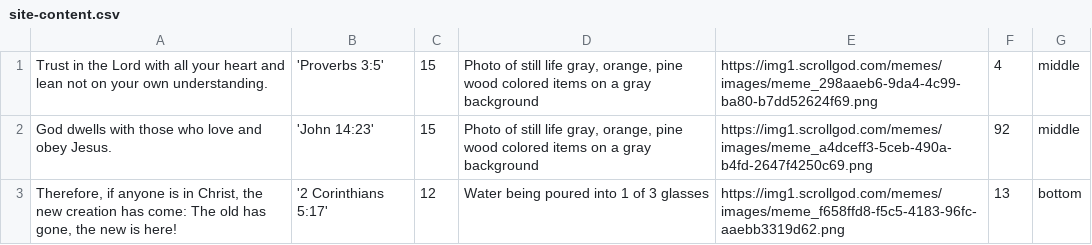
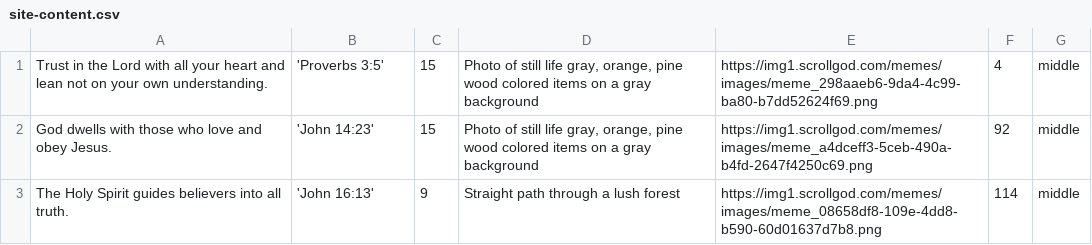
Before and after one commit to jwedwards-usa/scrollgod-images, a CSV file: memes/site-content.csv, drawn as a sheet.

```diff
--- a/memes/site-content.csv
+++ b/memes/site-content.csv
@@ -2,2 +2,2 @@ Trust in the Lord with all your heart and lean not on your own understanding.,'P
 God dwells with those who love and obey Jesus.,'John 14:23',15,"Photo of still life gray, orange, pine wood colored items on a gray background",https://img1.scrollgod.com/memes/images/meme_a4dceff3-5ceb-490a-b4fd-2647f4250c69.png,92,middle
-"Therefore, if anyone is in Christ, the new creation has come: The old has gone, the new is here!",'2 Corinthians 5:17',12,Water being poured into 1 of 3 glasses,https://img1.scrollgod.com/memes/images/meme_f658ffd8-f5c5-4183-96fc-aaebb3319d62.png,13,bottom
+The Holy Spirit guides believers into all truth.,'John 16:13',9,Straight path through a lush forest,https://img1.scrollgod.com/memes/images/meme_08658df8-109e-4dd8-b590-60d01637d7b8.png,114,middle
```
Also changed, not shown: 1 other file.
